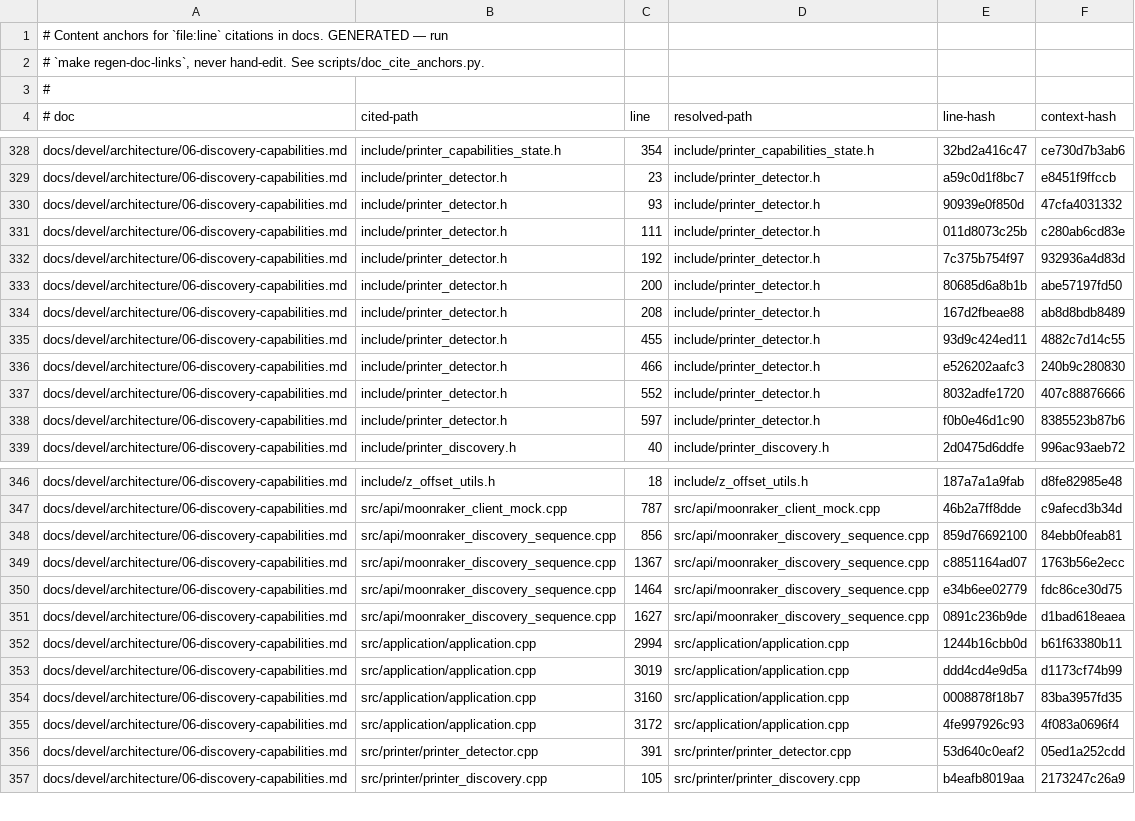
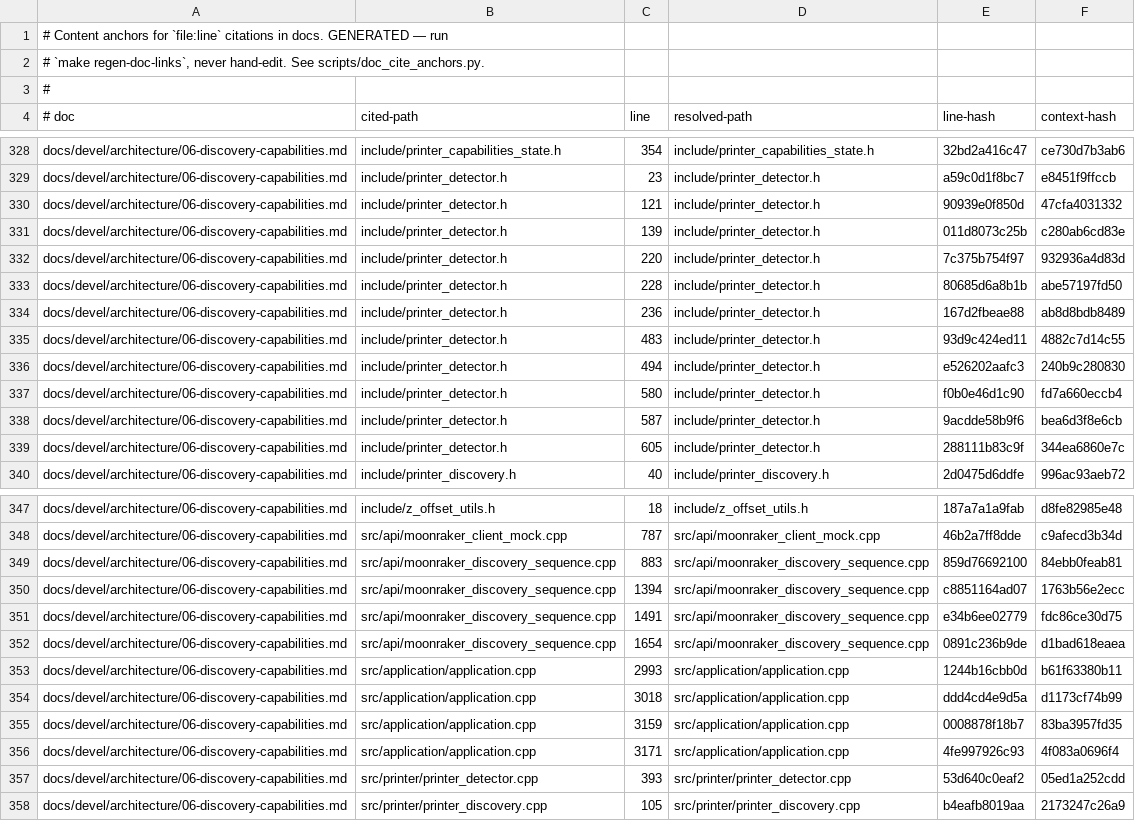
Before and after one commit to prestonbrown/helixscreen, a TSV file: scripts/doc_cite_anchors.tsv, drawn as a sheet; only a part is shown, gaps mark what is left out; addresses are those after the commit; the diff covers the shown part only; the diff names each change by its address in the sheet, - before the commit and + after, or states it on an @@ line.

```diff
--- a/scripts/doc_cite_anchors.tsv
+++ b/scripts/doc_cite_anchors.tsv
-C330 (line): 93
+C330 (line): 121
-C331 (line): 111
+C331 (line): 139
-C332 (line): 192
+C332 (line): 220
-C333 (line): 200
+C333 (line): 228
-C334 (line): 208
+C334 (line): 236
-C335 (line): 455
+C335 (line): 483
-C336 (line): 466
+C336 (line): 494
-C337 (line): 552
+C337 (line): 580
-E337 (line-hash): 8032adfe1720
+E337 (line-hash): f0b0e46d1c90
-F337 (context-hash): 407c88876666
+F337 (context-hash): fd7a660eccb4
-C338 (line): 597
+C338 (line): 587
-E338 (line-hash): f0b0e46d1c90
+E338 (line-hash): 9acdde58b9f6
-F338 (context-hash): 8385523b87b6
+F338 (context-hash): bea6d3f8e6cb
+row 339: docs/devel/architecture/06-discovery-capabilities.md | include/printer_detector.h | 605 | include/printer_detector.h | 288111b83c9f | 344ea6860e7c
-C349 (line): 856
+C349 (line): 883
-C350 (line): 1367
+C350 (line): 1394
-C351 (line): 1464
+C351 (line): 1491
-C352 (line): 1627
+C352 (line): 1654
-C353 (line): 2994
+C353 (line): 2993
-C354 (line): 3019
+C354 (line): 3018
-C355 (line): 3160
+C355 (line): 3159
-C356 (line): 3172
+C356 (line): 3171
-C357 (line): 391
+C357 (line): 393
```
Also changed, not shown: 23 edited cells elsewhere in this file, 17 other files.
